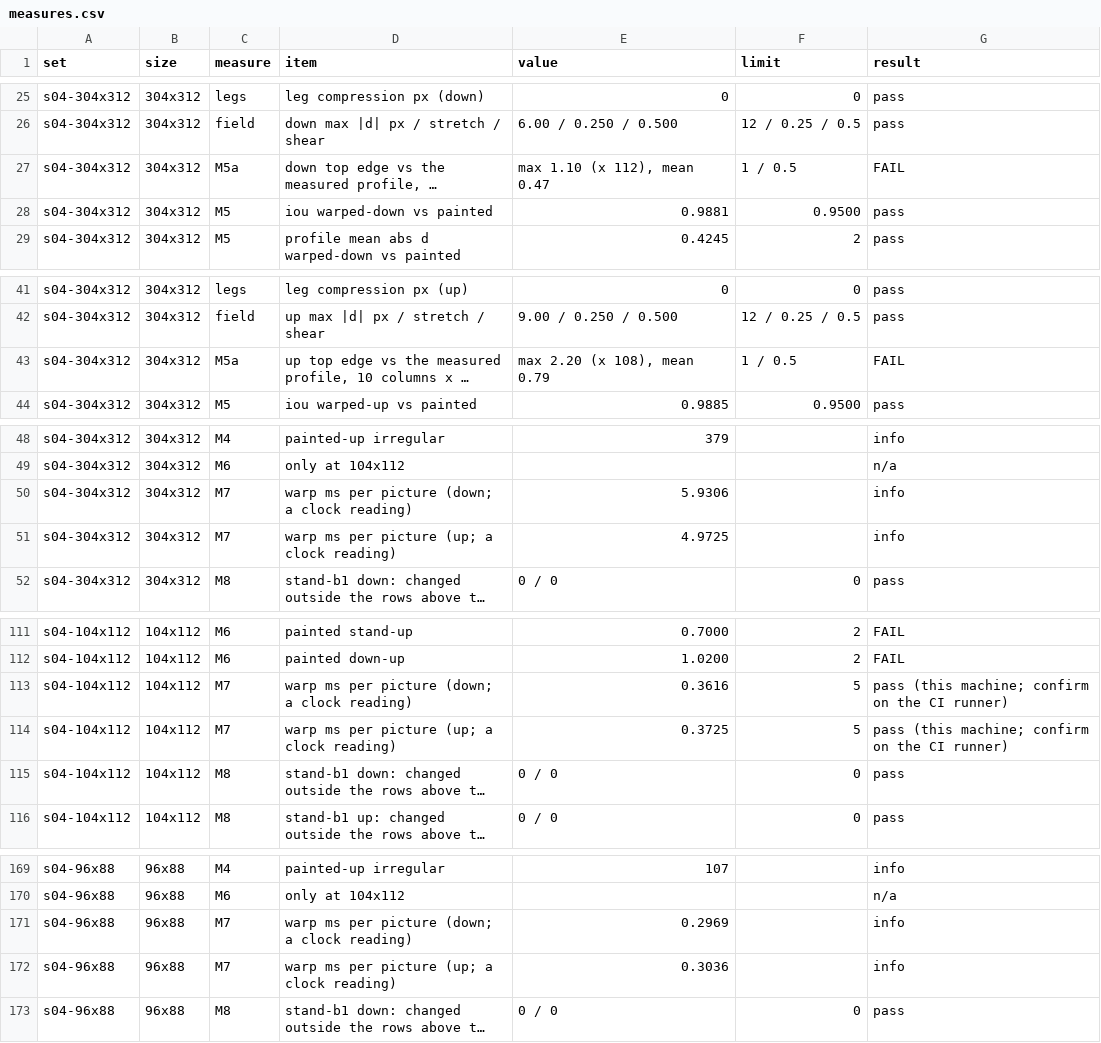
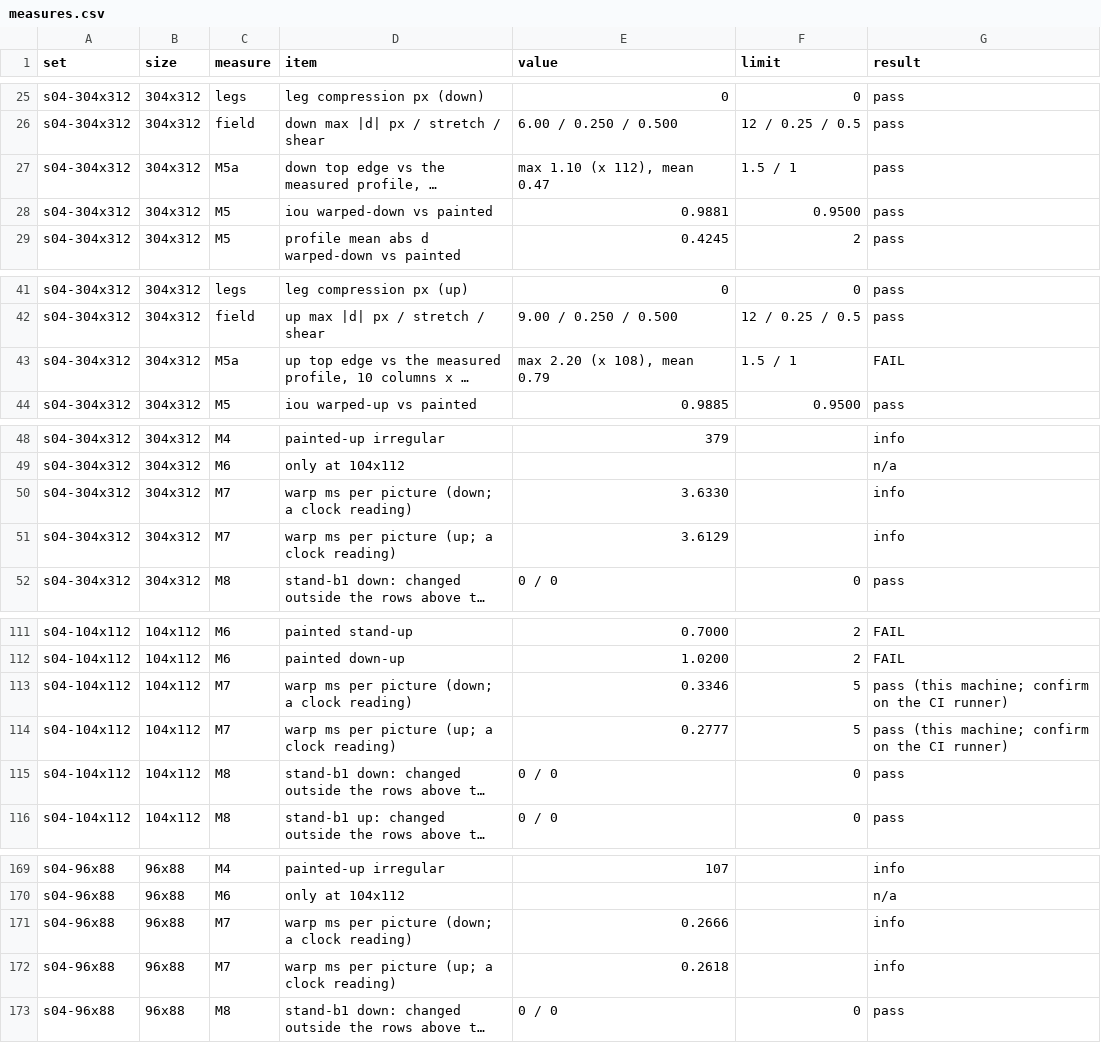
Before and after one commit to PacoCotera/miniaturebeasts, a CSV file: prototypes/ui/tools/samples/matrix/measures.csv, drawn as a sheet; only a part is shown, gaps mark what is left out; long unchanged cells end in …; the diff names each change by its address in the sheet, - before the commit and + after, or states it on an @@ line.

Commit message:
Tier 2 harness: M5a at 304 on the architect's 1.5 / 1, matrix CSV updated

```diff
--- a/prototypes/ui/tools/samples/matrix/measures.csv
+++ b/prototypes/ui/tools/samples/matrix/measures.csv
-F27 (limit): 1 / 0.5
+F27 (limit): 1.5 / 1
-G27 (result): FAIL
+G27 (result): pass
-F43 (limit): 1 / 0.5
+F43 (limit): 1.5 / 1
-E50 (value): 5.9306
+E50 (value): 3.6330
-E51 (value): 4.9725
+E51 (value): 3.6129
-E113 (value): 0.3616
+E113 (value): 0.3346
-E114 (value): 0.3725
+E114 (value): 0.2777
-E171 (value): 0.2969
+E171 (value): 0.2666
-E172 (value): 0.3036
+E172 (value): 0.2618
```
Also changed, not shown: 1 other file.
